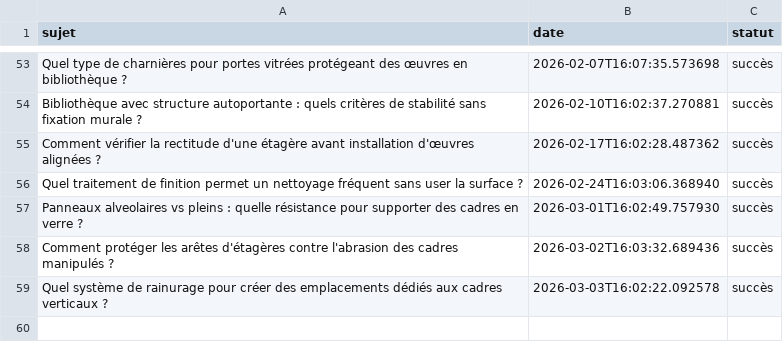
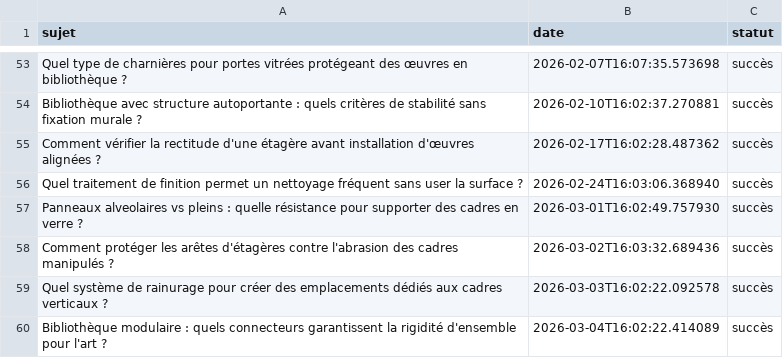
Before and after one commit to Metalosmose21/Biblioth-que-3, a CSV file: sujets_traites.csv, drawn as a sheet; only a part is shown, gaps mark what is left out.

```diff
--- a/sujets_traites.csv
+++ b/sujets_traites.csv
@@ -59 +59,2 @@ Comment protéger les arêtes d'étagères contre l'abrasion des cadres manipul
 Quel système de rainurage pour créer des emplacements dédiés aux cadres verticaux ?,2026-03-03T16:02:22.092578,succès
+Bibliothèque modulaire : quels connecteurs garantissent la rigidité d'ensemble pour l'art ?,2026-03-04T16:02:22.414089,succès
```
Also changed, not shown: sujets.csv.
